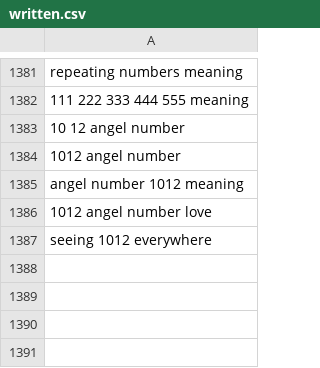
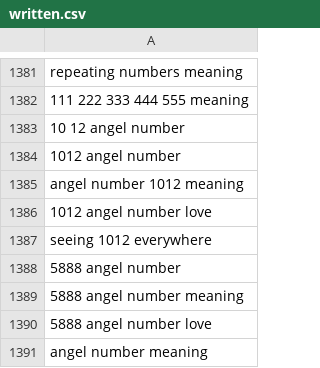
Before and after one commit to charliesheep7/demiwebsite, a CSV file: .claude/skills/demimanifest-blog-writer/written.csv, drawn as a sheet; only a part is shown, gaps mark what is left out.

```diff
--- a/.claude/skills/demimanifest-blog-writer/written.csv
+++ b/.claude/skills/demimanifest-blog-writer/written.csv
@@ -1387 +1387,5 @@ angel number 1012 meaning
 seeing 1012 everywhere
+5888 angel number
+5888 angel number meaning
+5888 angel number love
+angel number meaning
```
Also changed, not shown: 2 other files.
